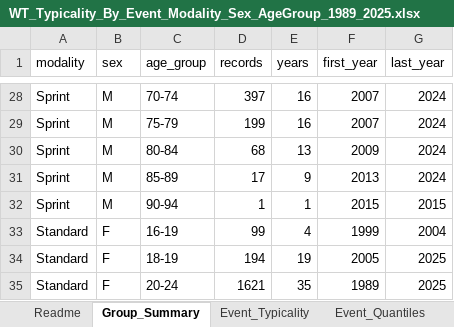
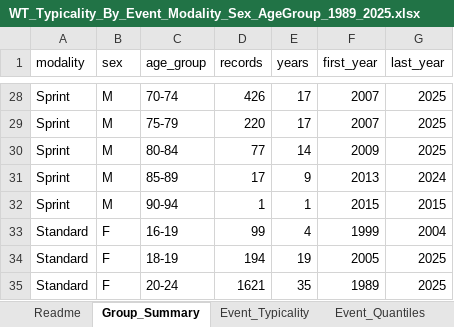
Before and after one commit to p-vizcaya/triathlon-performance-app, an Excel workbook: WT/outputs/WT_Typicality_By_Event_Modality_Sex_AgeGroup_1989_2025.xlsx, sheet Group_Summary, drawn as a sheet; only a part is shown, gaps mark what is left out; values as stored, in another font and other column widths than the file's, no borders; the diff covers the shown part only; the diff names each change by its address in the sheet, - before the commit and + after, or states it on an @@ line.

Commit message:
Integrate Wollongong 2025 Sprint performance tables
Adds 1,260 valid Wollongong 2025 Age-Group Sprint results and rebuilds all Sprint datasets consumed by Streamlit: total and segment curves, championship comparisons, event typicality, pair tables, SBR cubes, and compact query indexes.

```diff
--- a/WT/outputs/WT_Typicality_By_Event_Modality_Sex_AgeGroup_1989_2025.xlsx (sheet Group_Summary)
+++ b/WT/outputs/WT_Typicality_By_Event_Modality_Sex_AgeGroup_1989_2025.xlsx (sheet Group_Summary)
-D28 (records): 397
+D28 (records): 426
-E28:E29 (years): 16
+E28:E29 (years): 17
-G28:G30 (last_year): 2024
+G28:G30 (last_year): 2025
-D29 (records): 199
+D29 (records): 220
-D30 (records): 68
+D30 (records): 77
-E30 (years): 13
+E30 (years): 14
```
Also changed, not shown: 75 edited cells elsewhere in this sheet, sheet Event_Typicality, sheet Event_Quantiles, sheet Figure_Index, 10 other files.
